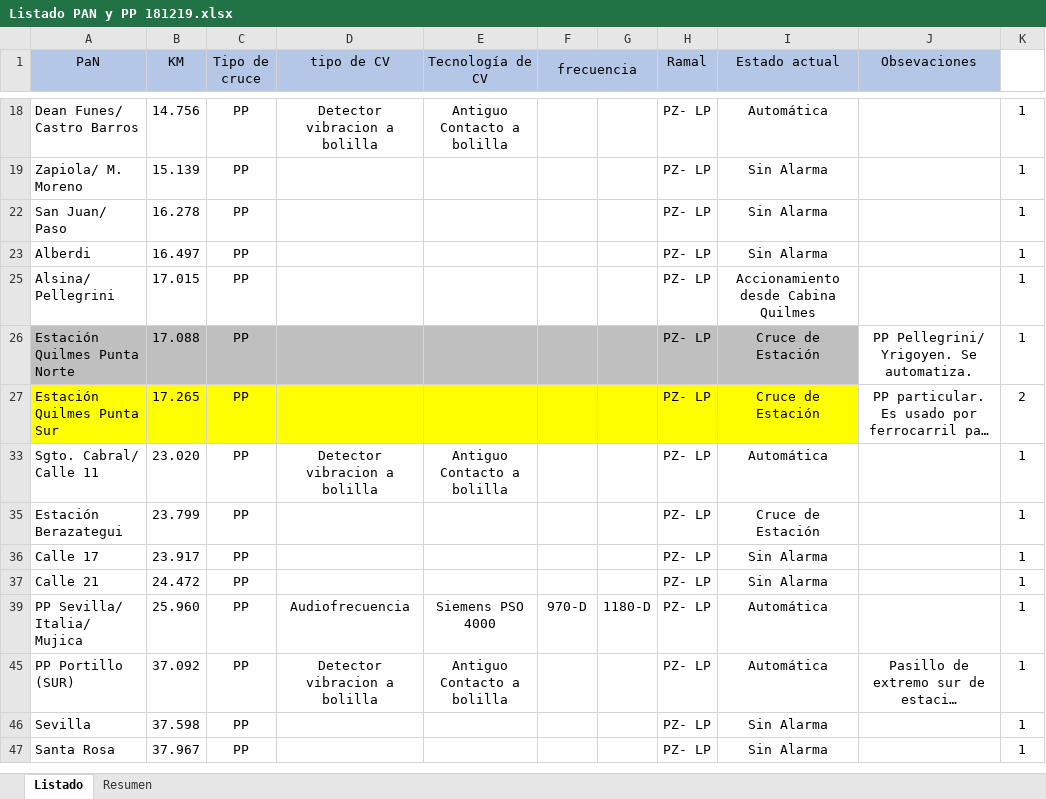
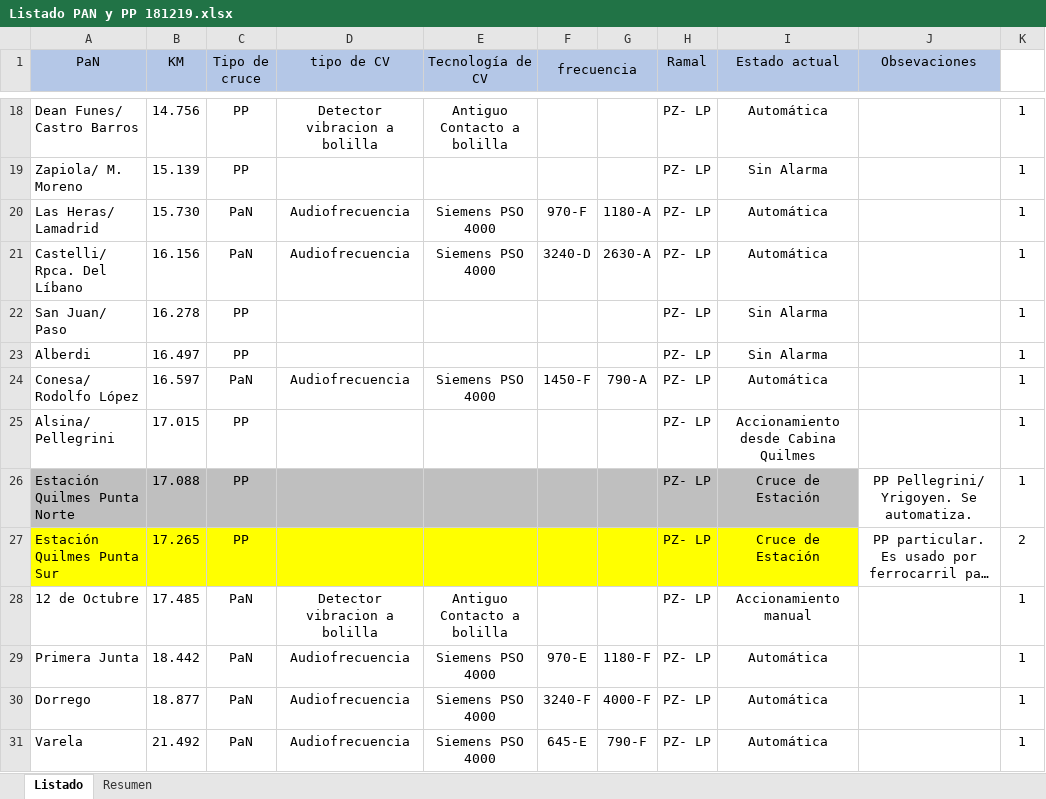
Before and after one commit to CeciiBloise/Proyecto_Trenes, an Excel workbook: Listado PAN y PP 181219.xlsx, sheet Listado, drawn as a sheet; only a part is shown, gaps mark what is left out; the shorter side is filled out with more unchanged rows; long unchanged cells end in …; values as stored, in another font and other column widths than the file's, no borders; the diff covers the shown part only; the diff names each change by its address in the sheet, - before the commit and + after, or states it on an @@ line.

```diff
--- a/Listado PAN y PP 181219.xlsx (sheet Listado)
+++ b/Listado PAN y PP 181219.xlsx (sheet Listado)
@@ row 20 unhidden: Las Heras/ Lamadrid | 15.730 | PaN | Audiofrecuencia | Siemens PSO 4000 | 970-F | 1180-A | PZ- LP | Automática |  | 1 @@
@@ row 21 unhidden: Castelli/ Rpca. Del Líbano | 16.156 | PaN | Audiofrecuencia | Siemens PSO 4000 | 3240-D | 2630-A | PZ- LP | Automática |  | 1 @@
@@ row 24 unhidden: Conesa/ Rodolfo López | 16.597 | PaN | Audiofrecuencia | Siemens PSO 4000 | 1450-F | 790-A | PZ- LP | Automática |  | 1 @@
@@ row 28 unhidden: 12 de Octubre | 17.485 | PaN | Detector vibracion a bolilla | Antiguo Contacto a bolilla |  |  | PZ- LP | Accionamiento manual |  | 1 @@
@@ row 29 unhidden: Primera Junta | 18.442 | PaN | Audiofrecuencia | Siemens PSO 4000 | 970-E | 1180-F | PZ- LP | Automática |  | 1 @@
@@ row 30 unhidden: Dorrego | 18.877 | PaN | Audiofrecuencia | Siemens PSO 4000 | 3240-F | 4000-F | PZ- LP | Automática |  | 1 @@
@@ row 31 unhidden: Varela | 21.492 | PaN | Audiofrecuencia | Siemens PSO 4000 | 645-E | 790-F | PZ- LP | Automática |  | 1 @@
```
Also changed, not shown: 20 hidden or unhidden rows elsewhere in this sheet, 13 other files.
